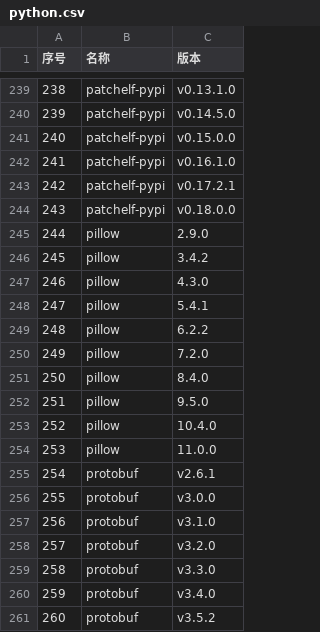
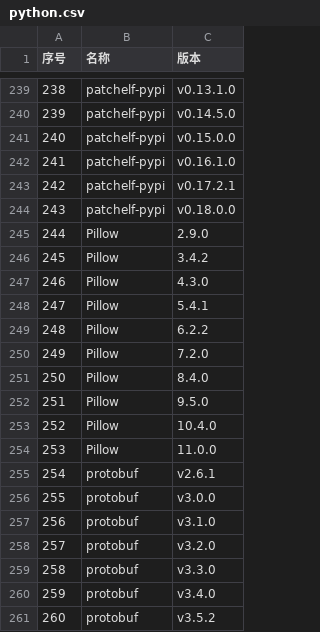
Before and after one commit to oahong/python-java-build-scripts, a CSV file: target/python.csv, drawn as a sheet; only a part is shown, gaps mark what is left out.

Commit message:
python.csv: Fix Pillow package name

```diff
--- a/target/python.csv
+++ b/target/python.csv
@@ -244,12 +244,12 @@
 "243","patchelf-pypi","v0.18.0.0"
-"244","pillow","2.9.0"
-"245","pillow","3.4.2"
-"246","pillow","4.3.0"
-"247","pillow","5.4.1"
-"248","pillow","6.2.2"
-"249","pillow","7.2.0"
-"250","pillow","8.4.0"
-"251","pillow","9.5.0"
-"252","pillow","10.4.0"
-"253","pillow","11.0.0"
+"244","Pillow","2.9.0"
+"245","Pillow","3.4.2"
+"246","Pillow","4.3.0"
+"247","Pillow","5.4.1"
+"248","Pillow","6.2.2"
+"249","Pillow","7.2.0"
+"250","Pillow","8.4.0"
+"251","Pillow","9.5.0"
+"252","Pillow","10.4.0"
+"253","Pillow","11.0.0"
 "254","protobuf","v2.6.1"
```
